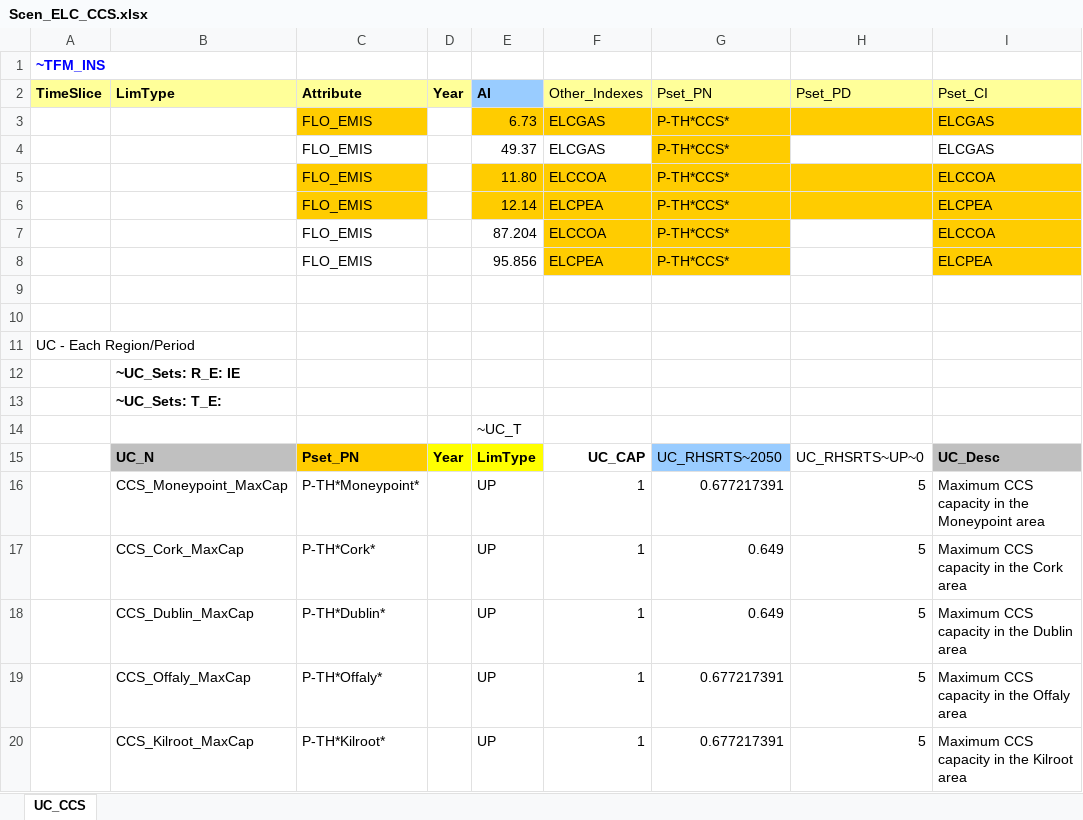
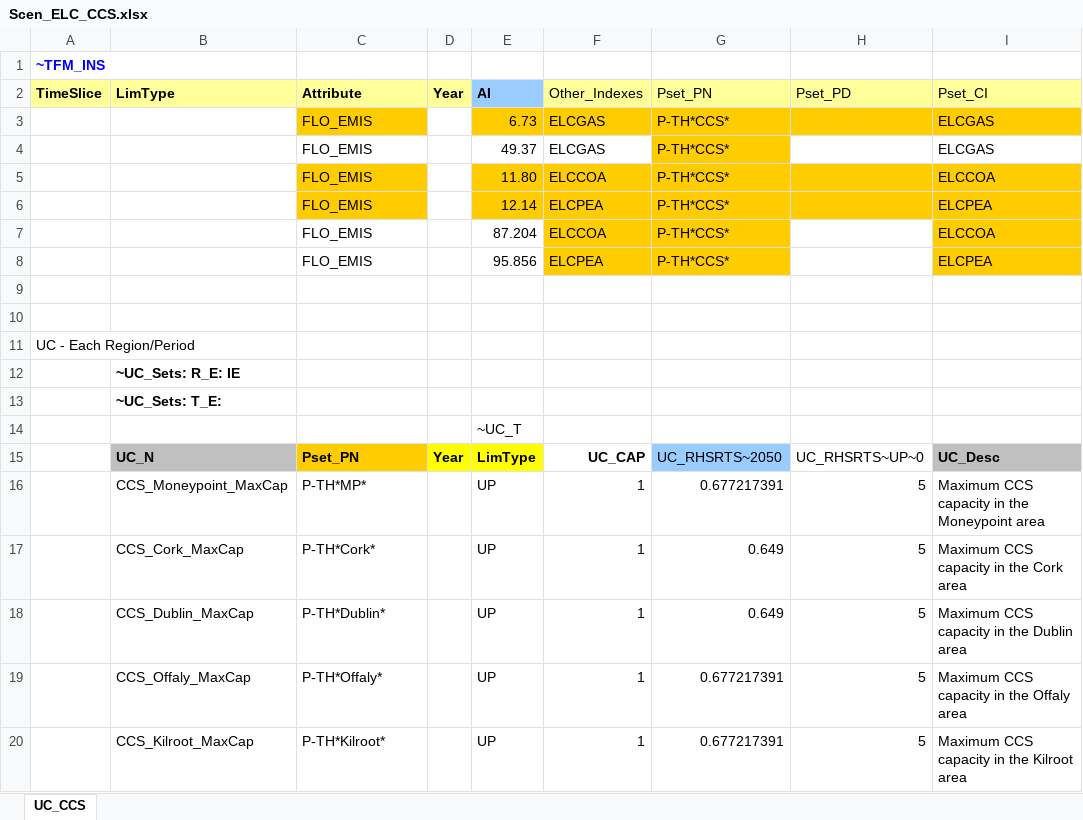
Before and after one commit to MaREI-EPMG/TIM-archived, an Excel workbook: SuppXLS/Scen_ELC_CCS.xlsx, sheet UC_CCS, drawn as a sheet; only a part is shown; values as stored, in another font and other column widths than the file's, no borders; the diff names each change by its address in the sheet, - before the commit and + after, or states it on an @@ line.

```diff
--- a/SuppXLS/Scen_ELC_CCS.xlsx (sheet UC_CCS)
+++ b/SuppXLS/Scen_ELC_CCS.xlsx (sheet UC_CCS)
-C16 (Attribute): P-TH*Moneypoint*
+C16 (Attribute): P-TH*MP*
```
Also changed, not shown: SuppXLS/Scen_ELC_BIO_10.xlsx, SuppXLS/Scen_ELC_RES99.xlsx, 2 other files.
